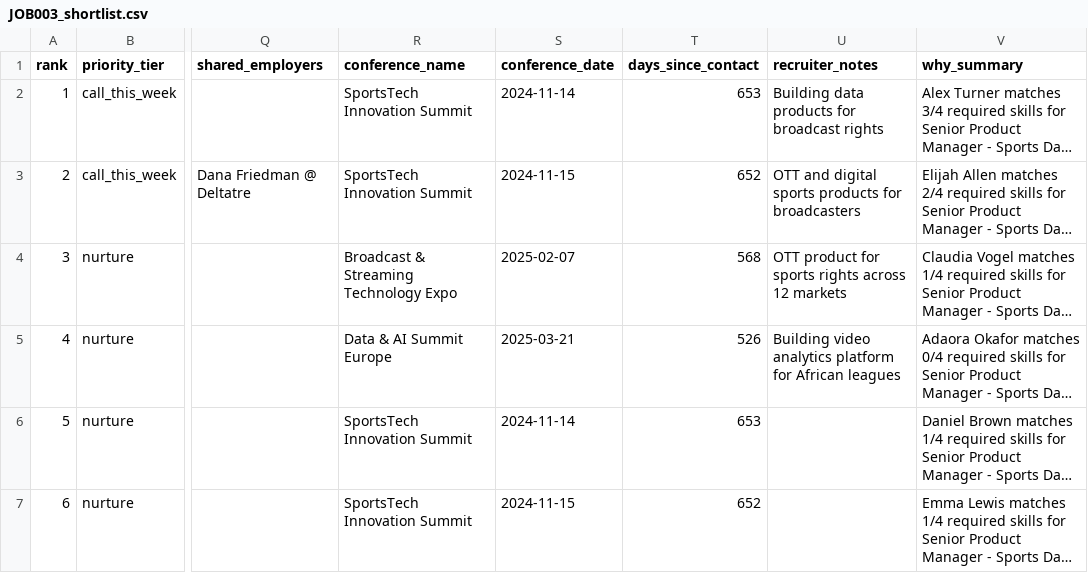
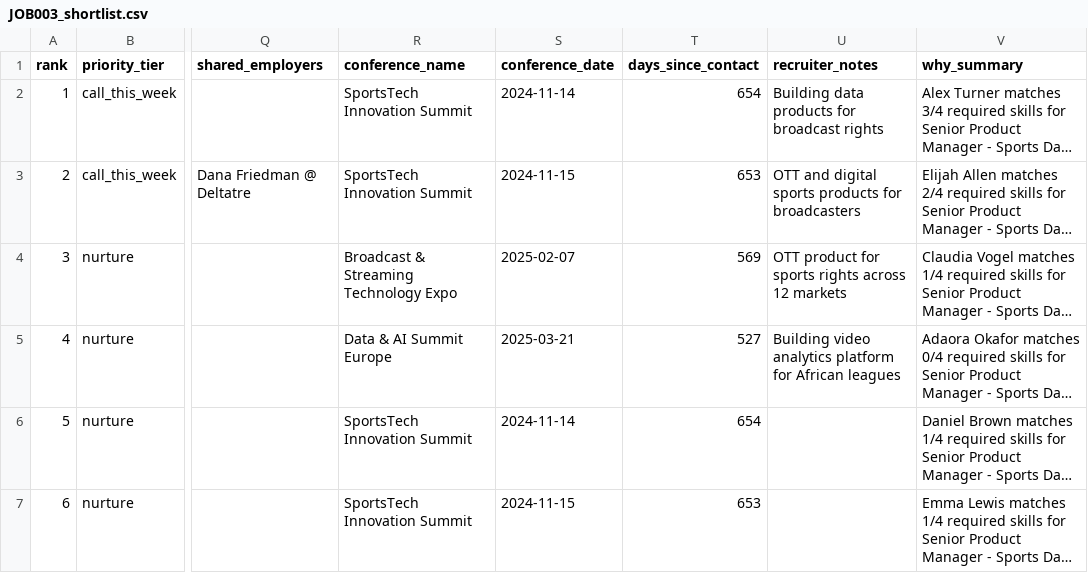
Before and after one commit to gal33k/wsc-talent-pool, a CSV file: output/JOB003_shortlist.csv, drawn as a sheet; only a part is shown, gaps mark what is left out; long unchanged cells end in …; the diff names each change by its address in the sheet, - before the commit and + after, or states it on an @@ line.

```diff
--- a/output/JOB003_shortlist.csv
+++ b/output/JOB003_shortlist.csv
-T2 (days_since_contact): 653
+T2 (days_since_contact): 654
-T3 (days_since_contact): 652
+T3 (days_since_contact): 653
-T4 (days_since_contact): 568
+T4 (days_since_contact): 569
-T5 (days_since_contact): 526
+T5 (days_since_contact): 527
-T6 (days_since_contact): 653
+T6 (days_since_contact): 654
-T7 (days_since_contact): 652
+T7 (days_since_contact): 653
```
Also changed, not shown: output/JOB001_shortlist.csv, output/JOB002_shortlist.csv, 11 other files.
